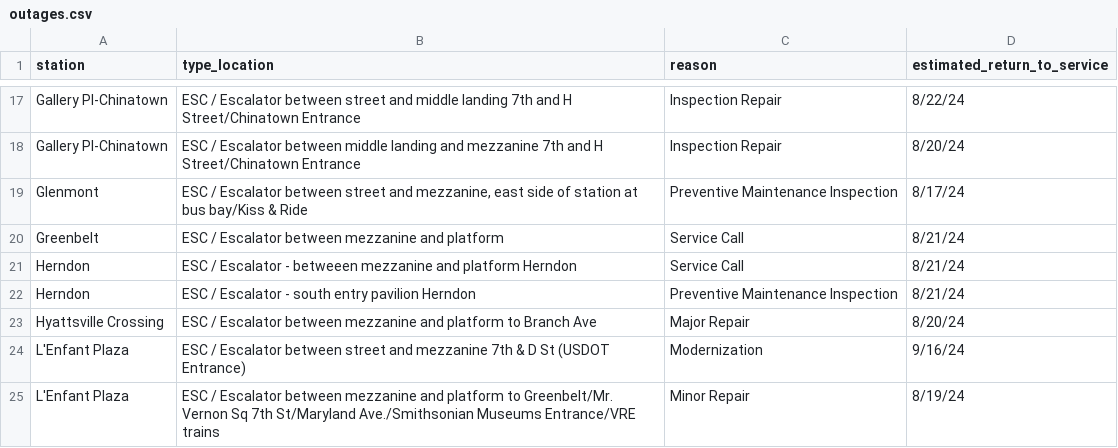
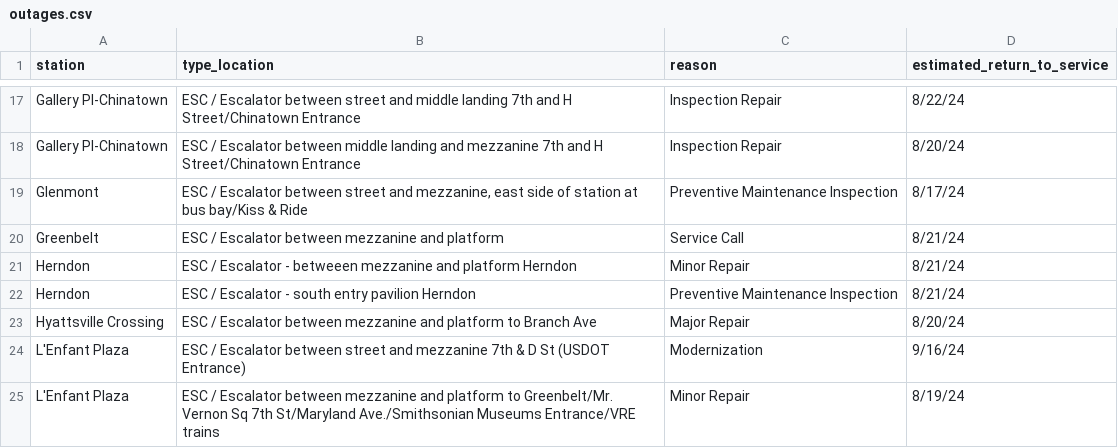
Before and after one commit to erxclau/wmata-elevators-escalators, a CSV file: outages.csv, drawn as a sheet; only a part is shown, gaps mark what is left out.

```diff
--- a/outages.csv
+++ b/outages.csv
@@ -20,3 +20,3 @@ Glenmont,"ESC / Escalator between street and mezzanine, east side of station at
 Greenbelt,ESC / Escalator between mezzanine and platform,Service Call,8/21/24
-Herndon,ESC / Escalator - betweeen mezzanine and platform Herndon,Service Call,8/21/24
+Herndon,ESC / Escalator - betweeen mezzanine and platform Herndon,Minor Repair,8/21/24
 Herndon,ESC / Escalator - south entry pavilion Herndon,Preventive Maintenance Inspection,8/21/24
```
